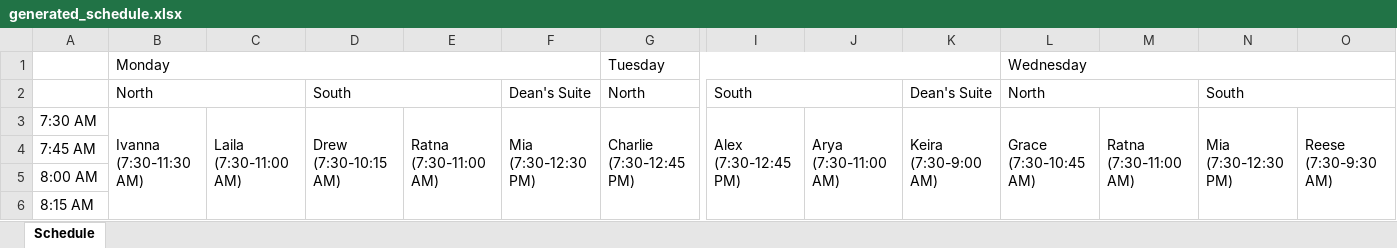
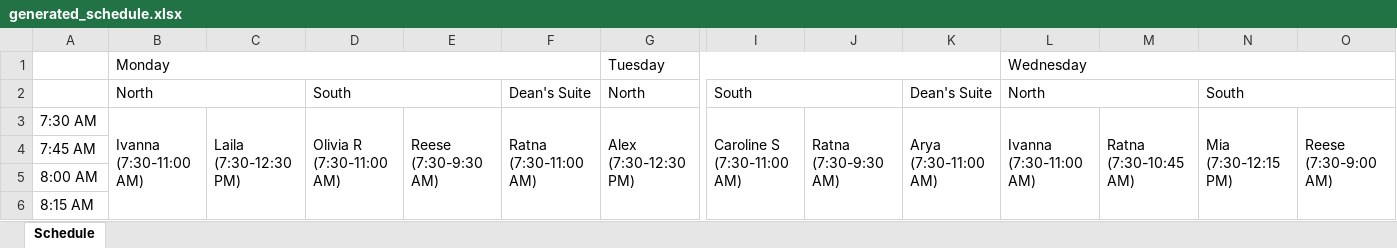
Before and after one commit to DaltonRFM/WelcomeDeskScheduleMaker, an Excel workbook: data/generated_schedule.xlsx, sheet Schedule, drawn as a sheet; only a part is shown, gaps mark what is left out; values as stored, in another font and other column widths than the file's, no cell formats; ↵ is a line break in a cell; the diff covers the shown part only; the diff names each change by its address in the sheet, - before the commit and + after, or states it on an @@ line.

```diff
--- a/data/generated_schedule.xlsx (sheet Schedule)
+++ b/data/generated_schedule.xlsx (sheet Schedule)
-B3 (Monday): Ivanna ↵ (7:30-11:30 AM)
+B3 (Monday): Ivanna ↵ (7:30-11:00 AM)
-B3:B18 merged
+B3:B16 merged
-C3: Laila ↵ (7:30-11:00 AM)
+C3: Laila ↵ (7:30-12:30 PM)
-C3:C16 merged
+C3:C22 merged
-D3: Drew ↵ (7:30-10:15 AM)
+D3: Olivia R ↵ (7:30-11:00 AM)
-D3:D13 merged
+D3:D16 merged
-E3: Ratna ↵ (7:30-11:00 AM)
+E3: Reese ↵ (7:30-9:30 AM)
-E3:E16 merged
+E3:E10 merged
-F3: Mia ↵ (7:30-12:30 PM)
+F3: Ratna ↵ (7:30-11:00 AM)
-F3:F22 merged
+F3:F16 merged
-G3 (Tuesday): Charlie ↵ (7:30-12:45 PM)
+G3 (Tuesday): Alex ↵ (7:30-12:30 PM)
-G3:G23 merged
+G3:G22 merged
-I3: Alex ↵ (7:30-12:45 PM)
+I3: Caroline S ↵ (7:30-11:00 AM)
-I3:I23 merged
+I3:I16 merged
-J3: Arya ↵ (7:30-11:00 AM)
+J3: Ratna ↵ (7:30-9:30 AM)
-J3:J16 merged
+J3:J10 merged
-K3: Keira ↵ (7:30-9:00 AM)
+K3: Arya ↵ (7:30-11:00 AM)
-K3:K8 merged
+K3:K16 merged
-L3 (Wednesday): Grace ↵ (7:30-10:45 AM)
+L3 (Wednesday): Ivanna ↵ (7:30-11:00 AM)
-L3:L15 merged
+L3:L16 merged
-M3: Ratna ↵ (7:30-11:00 AM)
+M3: Ratna ↵ (7:30-10:45 AM)
-M3:M16 merged
+M3:M15 merged
-N3: Mia ↵ (7:30-12:30 PM)
+N3: Mia ↵ (7:30-12:15 PM)
-N3:N22 merged
+N3:N21 merged
-O3: Reese ↵ (7:30-9:30 AM)
+O3: Reese ↵ (7:30-9:00 AM)
-O3:O10 merged
+O3:O8 merged
```
Also changed, not shown: 96 edited cells and merged cells elsewhere in this sheet, cell formats, 3 other files.
